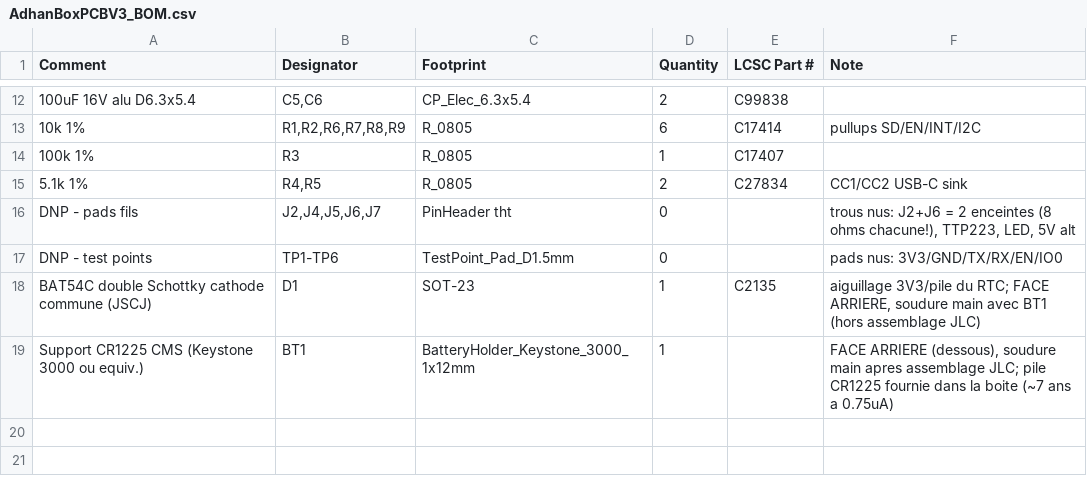
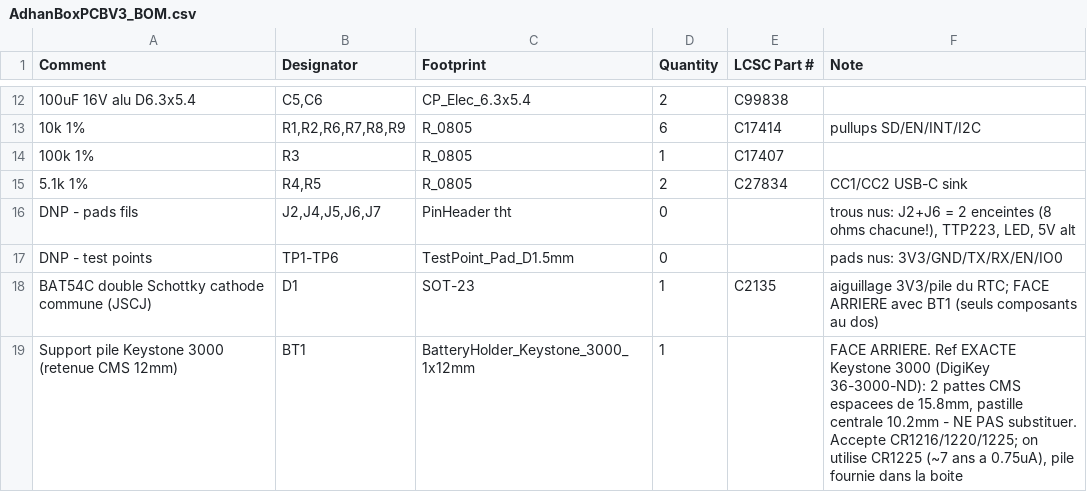
Before and after one commit to adelhanifiOne/adhanbox, a CSV file: AdhanBoxPCBV3/AdhanBoxPCBV3_BOM.csv, drawn as a sheet; only a part is shown, gaps mark what is left out.

```diff
--- a/AdhanBoxPCBV3/AdhanBoxPCBV3_BOM.csv
+++ b/AdhanBoxPCBV3/AdhanBoxPCBV3_BOM.csv
@@ -17,3 +17,3 @@ DNP - pads fils,"J2,J4,J5,J6,J7",PinHeader tht,0,,"trous nus: J2+J6 = 2 enceinte
 DNP - test points,"TP1-TP6",TestPoint_Pad_D1.5mm,0,,"pads nus: 3V3/GND/TX/RX/EN/IO0"
-BAT54C double Schottky cathode commune (JSCJ),D1,SOT-23,1,C2135,"aiguillage 3V3/pile du RTC; FACE ARRIERE, soudure main avec BT1 (hors assemblage JLC)"
-Support CR1225 CMS (Keystone 3000 ou equiv.),BT1,BatteryHolder_Keystone_3000_1x12mm,1,,"FACE ARRIERE (dessous), soudure main apres assemblage JLC; pile CR1225 fournie dans la boite (~7 ans a 0.75uA)"
+BAT54C double Schottky cathode commune (JSCJ),D1,SOT-23,1,C2135,"aiguillage 3V3/pile du RTC; FACE ARRIERE avec BT1 (seuls composants au dos)"
+Support pile Keystone 3000 (retenue CMS 12mm),BT1,BatteryHolder_Keystone_3000_1x12mm,1,,"FACE ARRIERE. Ref EXACTE Keystone 3000 (DigiKey 36-3000-ND): 2 pattes CMS espacees de 15.8mm, pastille centrale 10.2mm - NE PAS substituer. Accepte CR1216/1220/1225; on utilise CR1225 (~7 ans a 0.75uA), pile fournie dans la boite"
```
